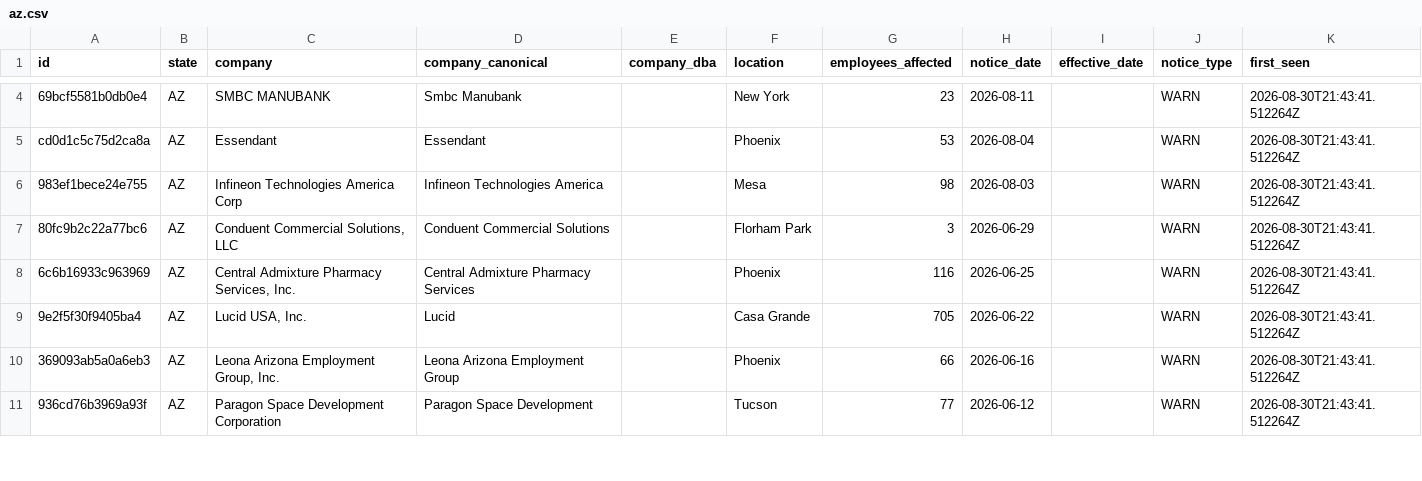
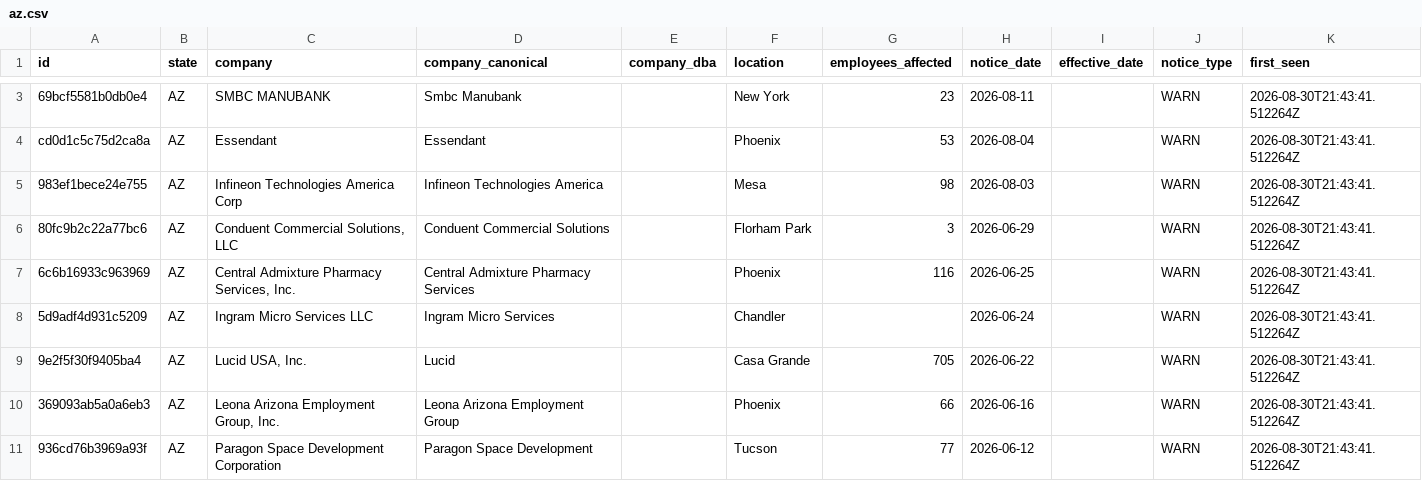
Before and after one commit to APProj/warn-act-notices, a CSV file: data/by-state/az.csv, drawn as a sheet; only a part is shown, gaps mark what is left out; the diff covers the shown part only; the diff names each change by its address in the sheet, - before the commit and + after, or states it on an @@ line.

```diff
--- a/data/by-state/az.csv
+++ b/data/by-state/az.csv
+row 8: 5d9adf4d931c5209 | AZ | Ingram Micro Services LLC | Ingram Micro Services |  | Chandler |  | 2026-06-24 |  | WARN | 2026-08-30T21:43:41.512264Z
```
Also changed, not shown: 5 added rows, 10 removed rows and 2 edited cells elsewhere in this file, data/by-state/vt.csv, 8 other files.
